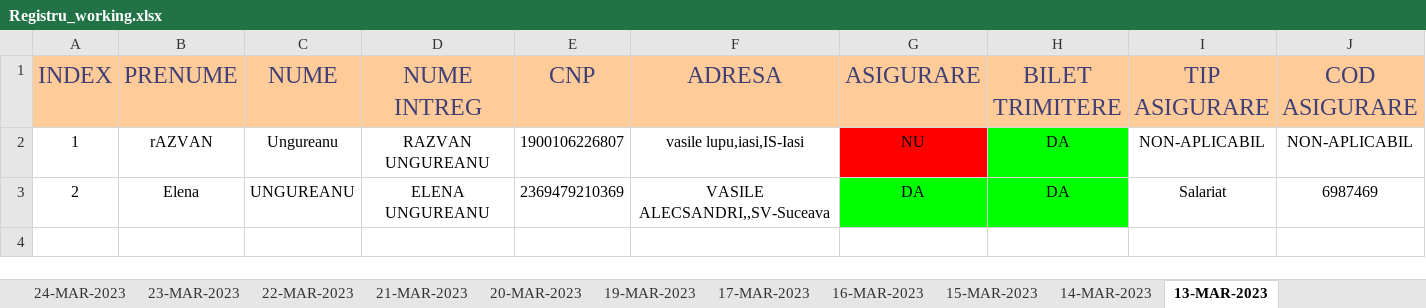
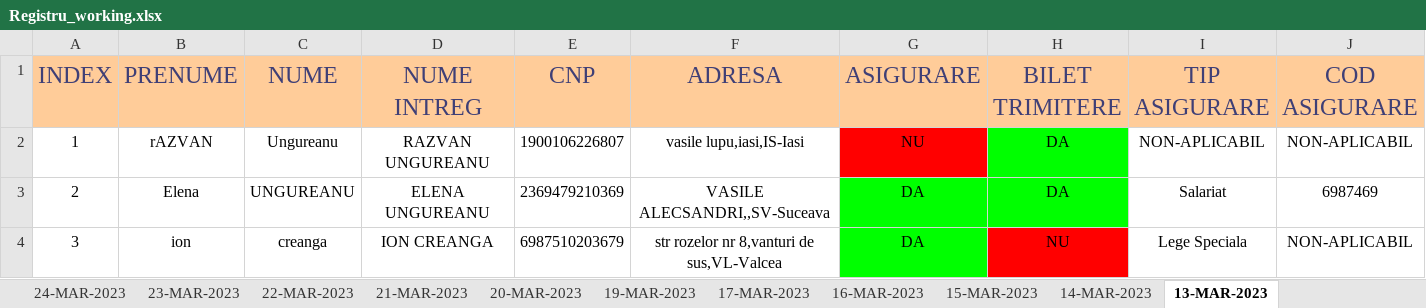
Before and after one commit to Razvan1990/FormSomn, an Excel workbook: Registru_working.xlsx, sheet 13-MAR-2023, drawn as a sheet; only a part is shown; values as stored, in another font and other column widths than the file's, no borders; rows hold the shown columns only; the diff names each change by its address in the sheet, - before the commit and + after, or states it on an @@ line.

```diff
--- a/Registru_working.xlsx (sheet 13-MAR-2023)
+++ b/Registru_working.xlsx (sheet 13-MAR-2023)
+row 4: 3 | ion | creanga | ION CREANGA | 6987510203679 | str rozelor nr 8,vanturi de sus,VL-Valcea | DA | NU | Lege Speciala | NON-APLICABIL
```
Also changed, not shown: sheet 20-MAR-2023, sheet 17-MAR-2023, sheet 22-MAR-2023, sheet 19-MAR-2023, other sheet tabs, Programari.xlsx, 1 other file.
